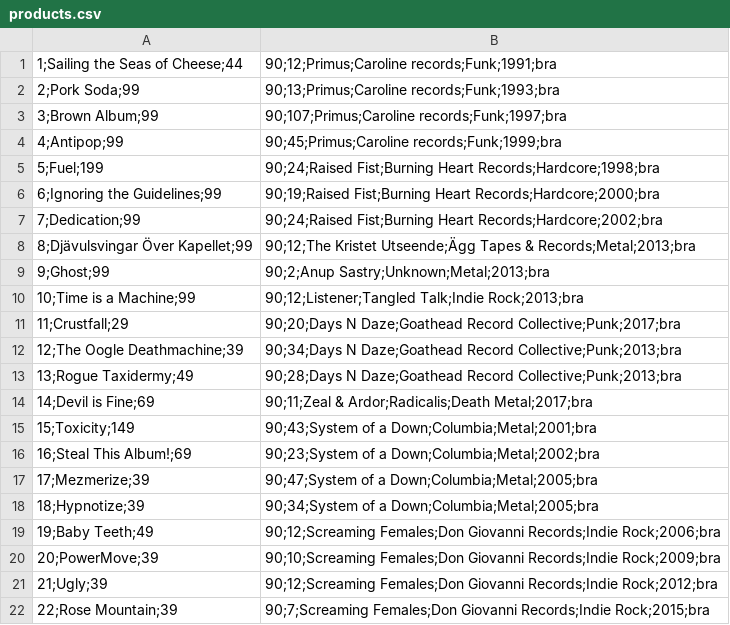
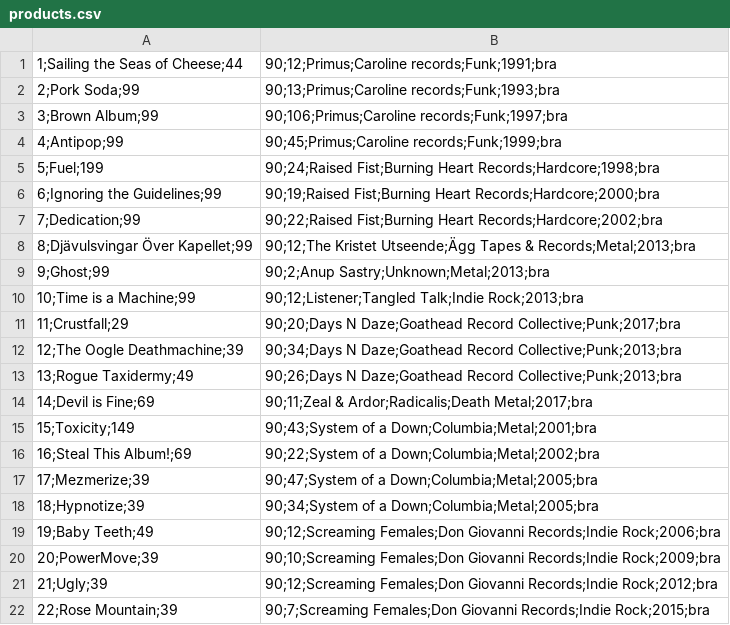
Before and after one commit to TakeoutGuhui/MediaShop, a CSV file: MediaShop/Data/products.csv, drawn as a sheet; only a part is shown.

```diff
--- a/MediaShop/Data/products.csv
+++ b/MediaShop/Data/products.csv
@@ -2,3 +2,3 @@
 2;Pork Soda;99,90;13;Primus;Caroline records;Funk;1993;bra
-3;Brown Album;99,90;107;Primus;Caroline records;Funk;1997;bra
+3;Brown Album;99,90;106;Primus;Caroline records;Funk;1997;bra
 4;Antipop;99,90;45;Primus;Caroline records;Funk;1999;bra
@@ -6,3 +6,3 @@
 6;Ignoring the Guidelines;99,90;19;Raised Fist;Burning Heart Records;Hardcore;2000;bra
-7;Dedication;99,90;24;Raised Fist;Burning Heart Records;Hardcore;2002;bra
+7;Dedication;99,90;22;Raised Fist;Burning Heart Records;Hardcore;2002;bra
 8;Djävulsvingar Över Kapellet;99,90;12;The Kristet Utseende;Ägg Tapes & Records;Metal;2013;bra
@@ -12,6 +12,6 @@
 12;The Oogle Deathmachine;39,90;34;Days N Daze;Goathead Record Collective;Punk;2013;bra
-13;Rogue Taxidermy;49,90;28;Days N Daze;Goathead Record Collective;Punk;2013;bra
+13;Rogue Taxidermy;49,90;26;Days N Daze;Goathead Record Collective;Punk;2013;bra
 14;Devil is Fine;69,90;11;Zeal & Ardor;Radicalis;Death Metal;2017;bra
 15;Toxicity;149,90;43;System of a Down;Columbia;Metal;2001;bra
-16;Steal This Album!;69,90;23;System of a Down;Columbia;Metal;2002;bra
+16;Steal This Album!;69,90;22;System of a Down;Columbia;Metal;2002;bra
 17;Mezmerize;39,90;47;System of a Down;Columbia;Metal;2005;bra
```
Also changed, not shown: 6 other files.
